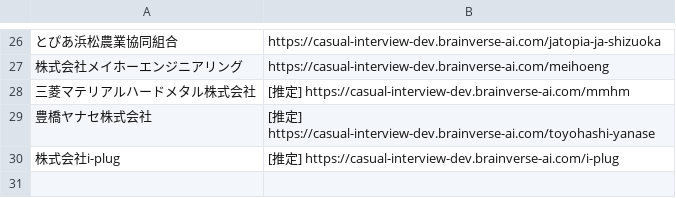
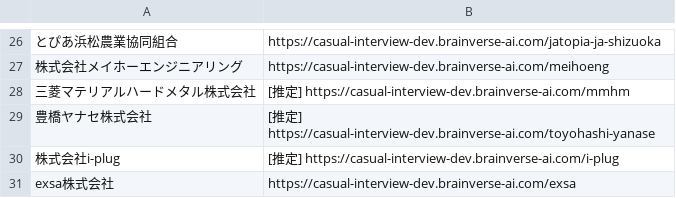
Before and after one commit to shofukui-neo/DOCdemo_update_project, a CSV file: data/company_list_delivery_urls.csv, drawn as a sheet; only a part is shown, gaps mark what is left out.

```diff
--- a/data/company_list_delivery_urls.csv
+++ b/data/company_list_delivery_urls.csv
@@ -30 +30,2 @@
 株式会社i-plug,[推定] https://casual-interview-dev.brainverse-ai.com/i-plug
+exsa株式会社,https://casual-interview-dev.brainverse-ai.com/exsa
```
Also changed, not shown: data/company_list.csv, 6 other files.
